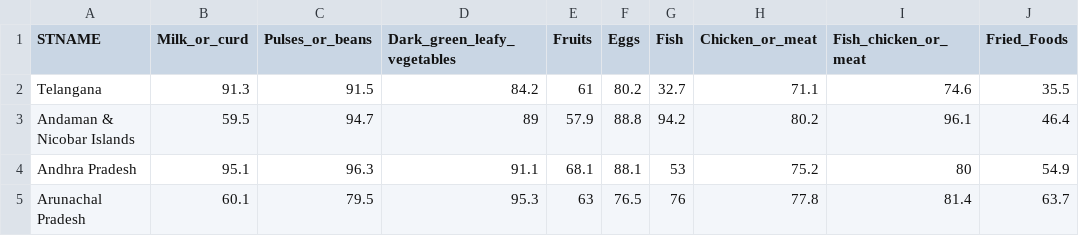
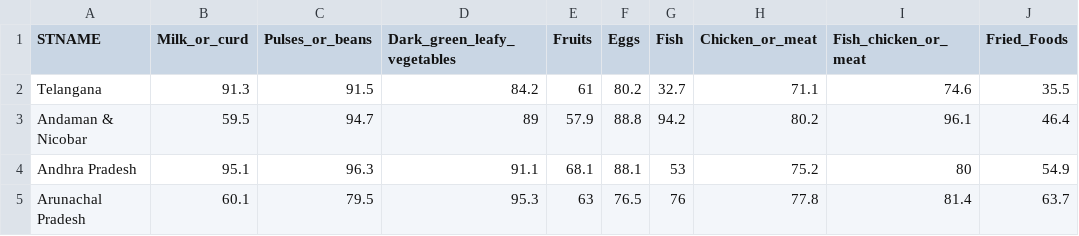
Before and after one commit to hanuzalte/Nutrition-Dashboard, a CSV file: men's food consumption_2019-21.csv, drawn as a sheet; only a part is shown; the diff names each change by its address in the sheet, - before the commit and + after, or states it on an @@ line.

Commit message:
Update men's food consumption_2019-21.csv

```diff
--- a/men's food consumption_2019-21.csv
+++ b/men's food consumption_2019-21.csv
-A3 (STNAME): Andaman & Nicobar Islands
+A3 (STNAME): Andaman & Nicobar
```
